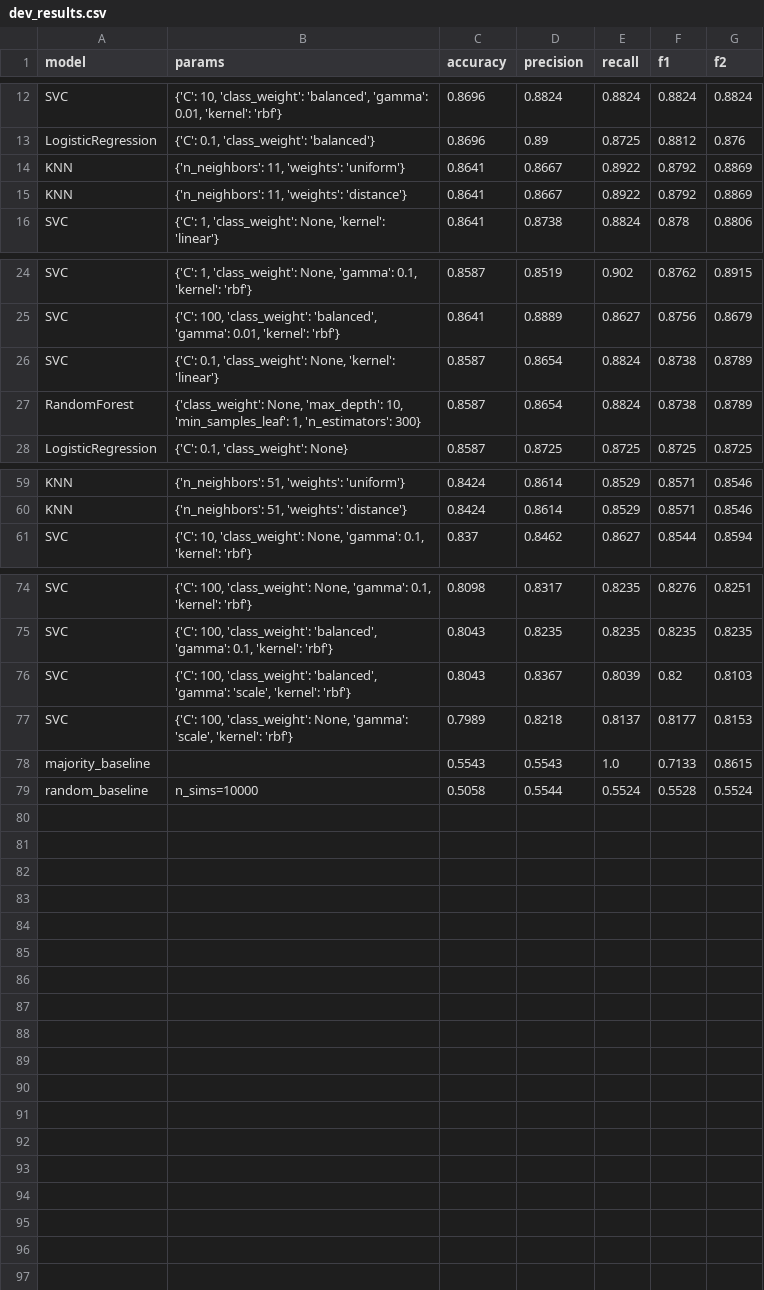
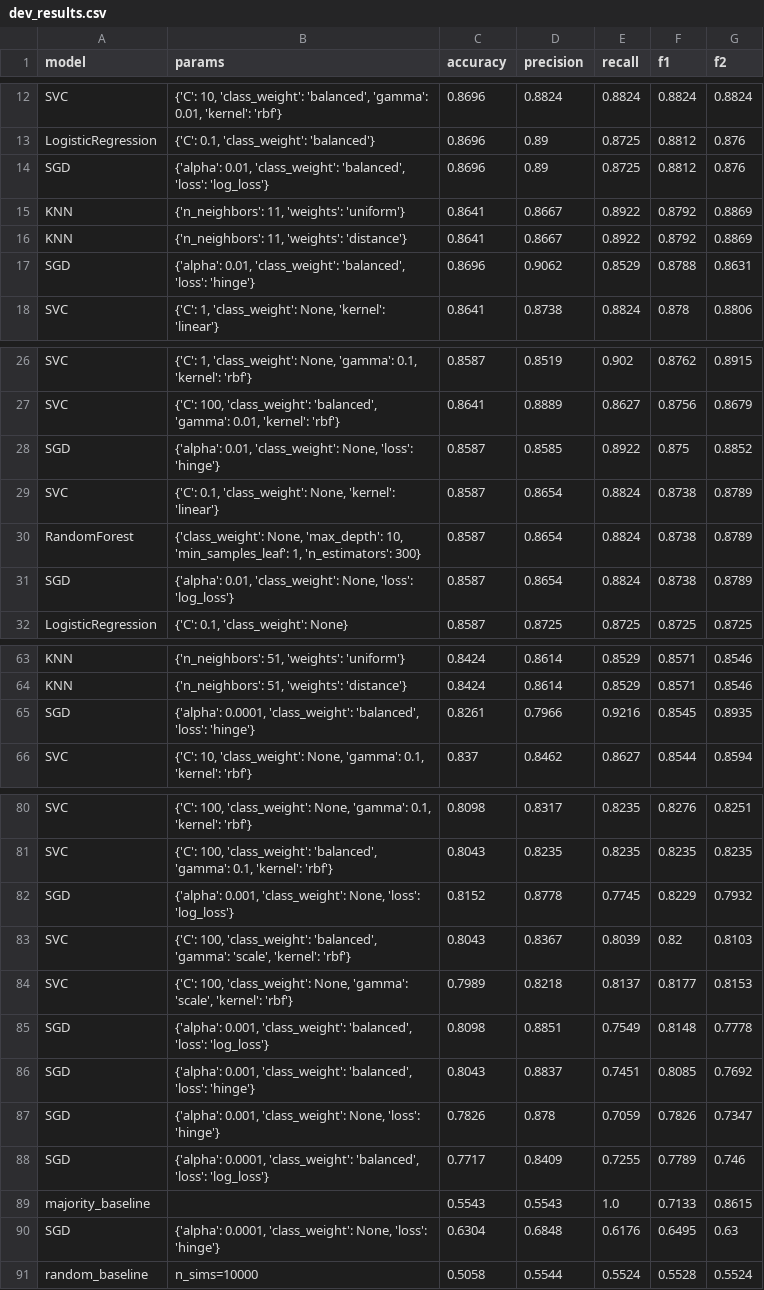
Before and after one commit to LUCIFER5671/pulse-check, a CSV file: results/dev_results.csv, drawn as a sheet; only a part is shown, gaps mark what is left out; the diff covers the shown part only; the diff names each change by its address in the sheet, - before the commit and + after, or states it on an @@ line.

Commit message:
Add SGDClassifier; six-model CV still not separable

```diff
--- a/results/dev_results.csv
+++ b/results/dev_results.csv
+row 14: SGD | {'alpha': 0.01, 'class_weight': 'balanced', 'loss': 'log_loss'} | 0.8696 | 0.89 | 0.8725 | 0.8812 | 0.876
+row 17: SGD | {'alpha': 0.01, 'class_weight': 'balanced', 'loss': 'hinge'} | 0.8696 | 0.9062 | 0.8529 | 0.8788 | 0.8631
+row 28: SGD | {'alpha': 0.01, 'class_weight': None, 'loss': 'hinge'} | 0.8587 | 0.8585 | 0.8922 | 0.875 | 0.8852
+row 31: SGD | {'alpha': 0.01, 'class_weight': None, 'loss': 'log_loss'} | 0.8587 | 0.8654 | 0.8824 | 0.8738 | 0.8789
+row 65: SGD | {'alpha': 0.0001, 'class_weight': 'balanced', 'loss': 'hinge'} | 0.8261 | 0.7966 | 0.9216 | 0.8545 | 0.8935
+row 82: SGD | {'alpha': 0.001, 'class_weight': None, 'loss': 'log_loss'} | 0.8152 | 0.8778 | 0.7745 | 0.8229 | 0.7932
+row 85: SGD | {'alpha': 0.001, 'class_weight': 'balanced', 'loss': 'log_loss'} | 0.8098 | 0.8851 | 0.7549 | 0.8148 | 0.7778
+row 86: SGD | {'alpha': 0.001, 'class_weight': 'balanced', 'loss': 'hinge'} | 0.8043 | 0.8837 | 0.7451 | 0.8085 | 0.7692
+row 87: SGD | {'alpha': 0.001, 'class_weight': None, 'loss': 'hinge'} | 0.7826 | 0.878 | 0.7059 | 0.7826 | 0.7347
+row 88: SGD | {'alpha': 0.0001, 'class_weight': 'balanced', 'loss': 'log_loss'} | 0.7717 | 0.8409 | 0.7255 | 0.7789 | 0.746
+row 90: SGD | {'alpha': 0.0001, 'class_weight': None, 'loss': 'hinge'} | 0.6304 | 0.6848 | 0.6176 | 0.6495 | 0.63
```
Also changed, not shown: 1 added row elsewhere in this file, results/cv_results.csv, 1 other file.
